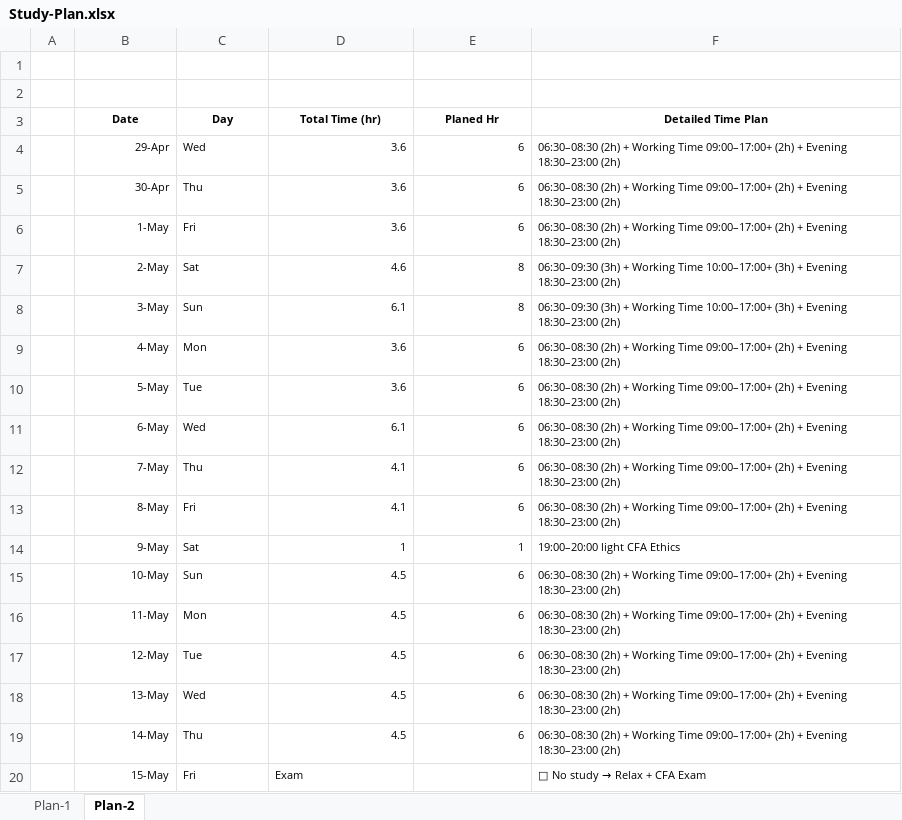
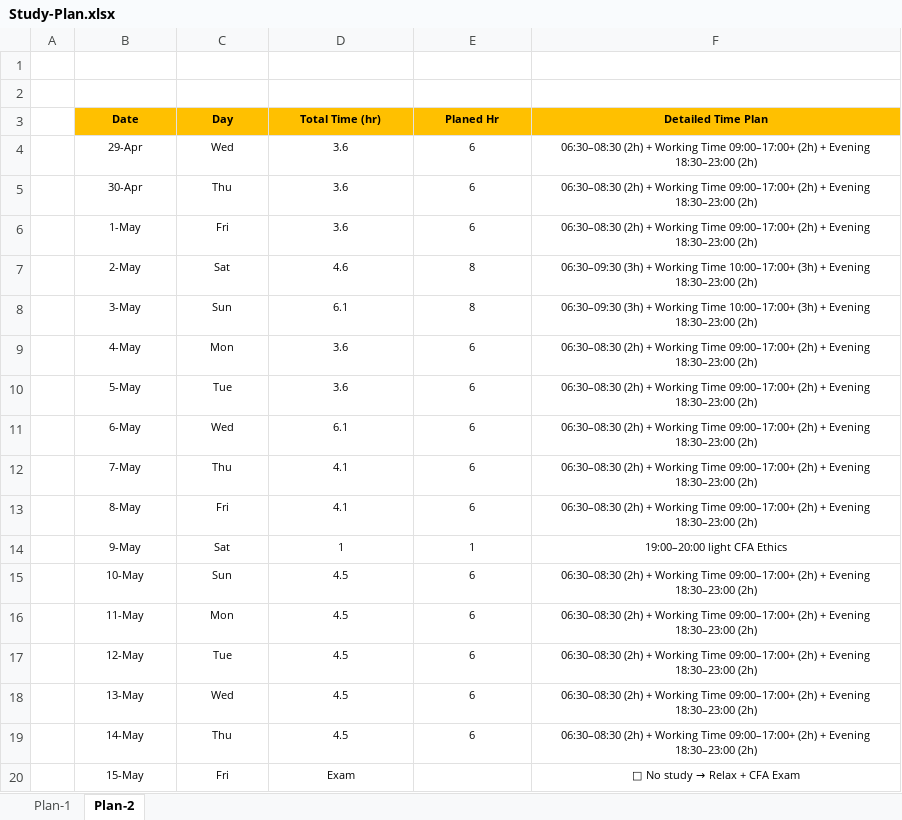
Before and after one commit to evelyyyyynnnnn/6.0-Personal-Tech-Portfolios, an Excel workbook: 3-Learning-and-Resources/3-3-Certification/CFA/Study-Plan.xlsx, sheet Plan-2, drawn as a sheet; values as stored, in another font and other column widths than the file's, no borders; the diff names each change by its address in the sheet, - before the commit and + after, or states it on an @@ line.

```diff
--- a/3-Learning-and-Resources/3-3-Certification/CFA/Study-Plan.xlsx (sheet Plan-2)
+++ b/3-Learning-and-Resources/3-3-Certification/CFA/Study-Plan.xlsx (sheet Plan-2)
-B3:F3 fill: none
+B3:F3 fill: #FFC000
-B4:B20 alignment: right
+B4:B20 alignment: center
-C4:C19 alignment: left
+C4:C19 alignment: center
-D4:E19 alignment: right
+D4:E19 alignment: center
-F4:F20 alignment: left
+F4:F20 alignment: center
-C20:D20 alignment: left
+C20:D20 alignment: center
```
Also changed, not shown: sheet Plan-1, 3-Learning-and-Resources/3-3-Certification/FRM/Study-Plan.xlsx.
